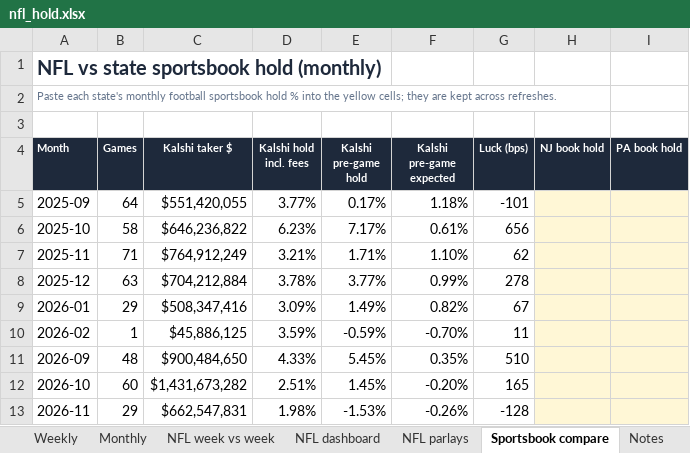
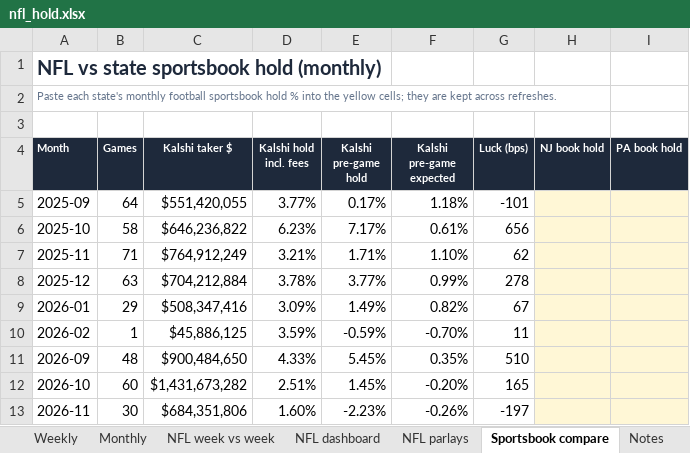
Before and after one commit to yager2/sports-volume, an Excel workbook: nfl_hold.xlsx, sheet Sportsbook compare, drawn as a sheet; only a part is shown; values as stored, in another font and other column widths than the file's, no borders; the diff names each change by its address in the sheet, - before the commit and + after, or states it on an @@ line.

```diff
--- a/nfl_hold.xlsx (sheet Sportsbook compare)
+++ b/nfl_hold.xlsx (sheet Sportsbook compare)
-B13 (Games): 29
+B13 (Games): 30
-C13 (Kalshi taker $): $662,547,831
+C13 (Kalshi taker $): $684,351,806
-D13 (Kalshi hold incl. fees): 1.98%
+D13 (Kalshi hold incl. fees): 1.60%
-E13 (Kalshi pre-game hold): -1.53%
+E13 (Kalshi pre-game hold): -2.23%
-G13 (Luck (bps)): -128
+G13 (Luck (bps)): -197
```
Also changed, not shown: sheet NFL dashboard, sheet Monthly, sheet Weekly, sheet NFL week vs week, sheet Notes, 32 other files.
